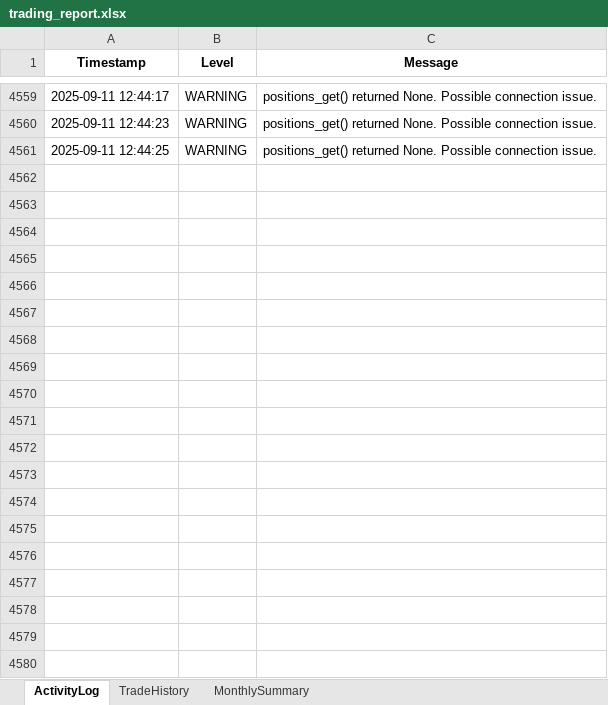
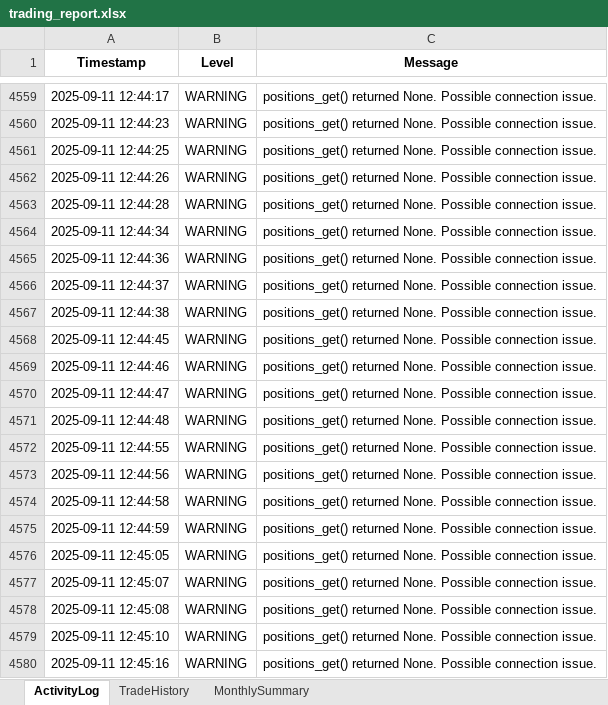
Before and after one commit to harmansaini29/goldiebot-backend, an Excel workbook: logs/trading_report.xlsx, sheet ActivityLog, drawn as a sheet; only a part is shown, gaps mark what is left out; values as stored, in another font and other column widths than the file's, no borders; the diff covers the shown part only; the diff names each change by its address in the sheet, - before the commit and + after, or states it on an @@ line.

```diff
--- a/logs/trading_report.xlsx (sheet ActivityLog)
+++ b/logs/trading_report.xlsx (sheet ActivityLog)
+row 4562: 2025-09-11 12:44:26 | WARNING | positions_get() returned None. Possible connection issue.
+row 4563: 2025-09-11 12:44:28 | WARNING | positions_get() returned None. Possible connection issue.
+row 4564: 2025-09-11 12:44:34 | WARNING | positions_get() returned None. Possible connection issue.
+row 4565: 2025-09-11 12:44:36 | WARNING | positions_get() returned None. Possible connection issue.
+row 4566: 2025-09-11 12:44:37 | WARNING | positions_get() returned None. Possible connection issue.
+row 4567: 2025-09-11 12:44:38 | WARNING | positions_get() returned None. Possible connection issue.
+row 4568: 2025-09-11 12:44:45 | WARNING | positions_get() returned None. Possible connection issue.
+row 4569: 2025-09-11 12:44:46 | WARNING | positions_get() returned None. Possible connection issue.
+row 4570: 2025-09-11 12:44:47 | WARNING | positions_get() returned None. Possible connection issue.
+row 4571: 2025-09-11 12:44:48 | WARNING | positions_get() returned None. Possible connection issue.
+row 4572: 2025-09-11 12:44:55 | WARNING | positions_get() returned None. Possible connection issue.
+row 4573: 2025-09-11 12:44:56 | WARNING | positions_get() returned None. Possible connection issue.
+row 4574: 2025-09-11 12:44:58 | WARNING | positions_get() returned None. Possible connection issue.
+row 4575: 2025-09-11 12:44:59 | WARNING | positions_get() returned None. Possible connection issue.
+row 4576: 2025-09-11 12:45:05 | WARNING | positions_get() returned None. Possible connection issue.
+row 4577: 2025-09-11 12:45:07 | WARNING | positions_get() returned None. Possible connection issue.
+row 4578: 2025-09-11 12:45:08 | WARNING | positions_get() returned None. Possible connection issue.
+row 4579: 2025-09-11 12:45:10 | WARNING | positions_get() returned None. Possible connection issue.
+row 4580: 2025-09-11 12:45:16 | WARNING | positions_get() returned None. Possible connection issue.
```
Also changed, not shown: 106 added rows elsewhere in this sheet, 2 other files.
